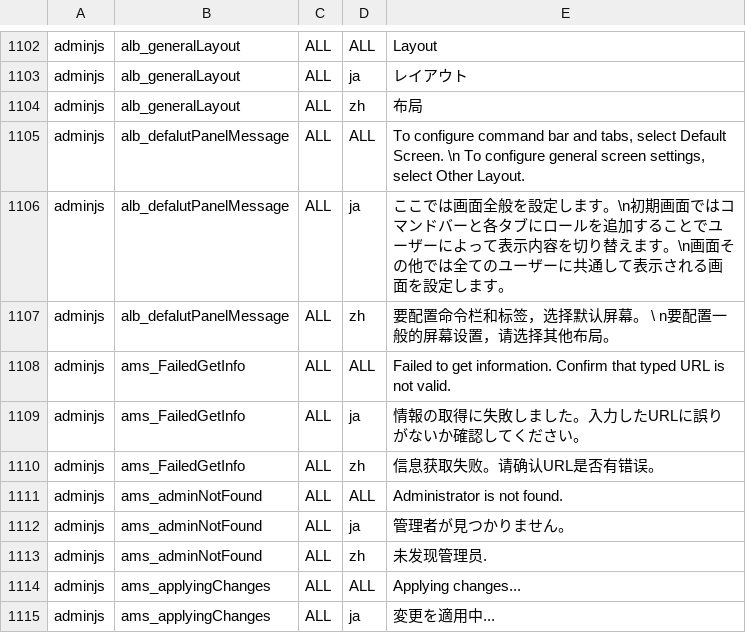
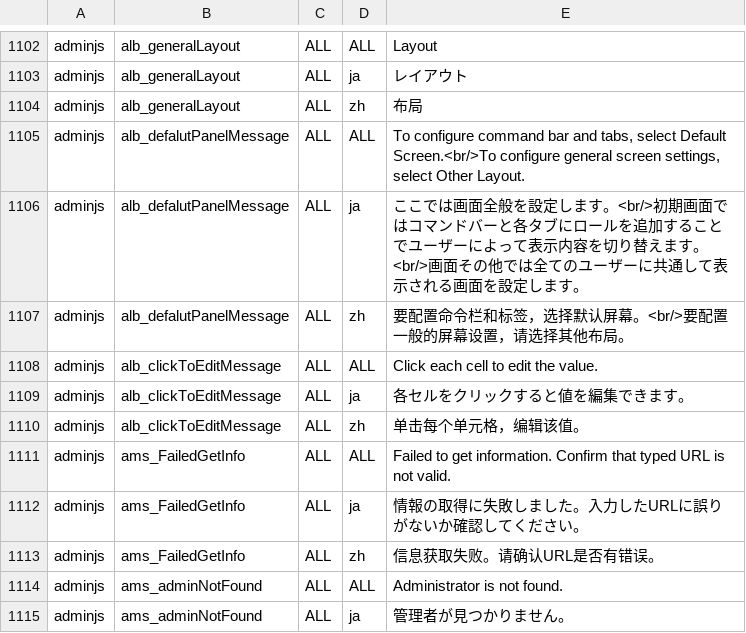
Before and after one commit to infoScoop/infoscoop, a CSV file: src/initdb/data/i18n/import.csv, drawn as a sheet; only a part is shown, gaps mark what is left out; the shorter side is filled out with more unchanged rows.

Commit message:
Update issue 393 * deleted borders of unselected side bar content * outlined message console icon with white * made header bold on config tables and no border-top where table borders overlapped. * added opened/closed icon on gadget list accordion * applied style on i18n modal screen * deleted configSet blocks on Properties screen, and applied homeTitle class
git-svn-id: https://infoscoop.googlecode.com/svn/trunk@1107 d4e23b88-c782-11de-b6dc-25c59a28ecba

```diff
--- a/src/initdb/data/i18n/import.csv
+++ b/src/initdb/data/i18n/import.csv
@@ -1104,5 +1104,8 @@
 "adminjs","alb_generalLayout","ALL","zh","布局"
-"adminjs","alb_defalutPanelMessage","ALL","ALL","To configure command bar and tabs, select Default Screen. \n To configure general screen settings, select Other Layout."
-"adminjs","alb_defalutPanelMessage","ALL","ja","ここでは画面全般を設定します。\n初期画面ではコマンドバーと各タブにロールを追加することでユーザーによって表示内容を切り替えます。\n画面その他では全てのユーザーに共通して表示される画面を設定します。"
-"adminjs","alb_defalutPanelMessage","ALL","zh","要配置命令栏和标签，选择默认屏幕。 \ n要配置一般的屏幕设置，请选择其他布局。"
+"adminjs","alb_defalutPanelMessage","ALL","ALL","To configure command bar and tabs, select Default Screen.<br/>To configure general screen settings, select Other Layout."
+"adminjs","alb_defalutPanelMessage","ALL","ja","ここでは画面全般を設定します。<br/>初期画面ではコマンドバーと各タブにロールを追加することでユーザーによって表示内容を切り替えます。<br/>画面その他では全てのユーザーに共通して表示される画面を設定します。"
+"adminjs","alb_defalutPanelMessage","ALL","zh","要配置命令栏和标签，选择默认屏幕。<br/>要配置一般的屏幕设置，请选择其他布局。"
+"adminjs","alb_clickToEditMessage","ALL","ALL","Click each cell to edit the value."
+"adminjs","alb_clickToEditMessage","ALL","ja","各セルをクリックすると値を編集できます。"
+"adminjs","alb_clickToEditMessage","ALL","zh","单击每个单元格，编辑该值。"
 "adminjs","ams_FailedGetInfo","ALL","ALL","Failed to get information. Confirm that typed URL is not valid."
```
Also changed, not shown: 11 other files.
